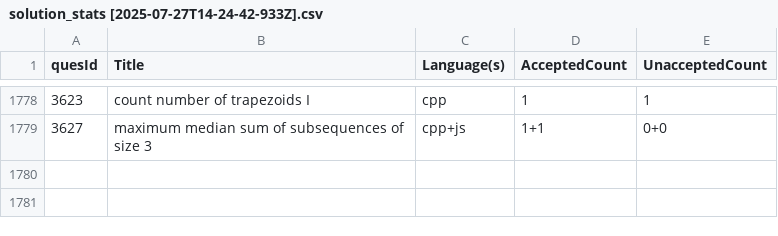
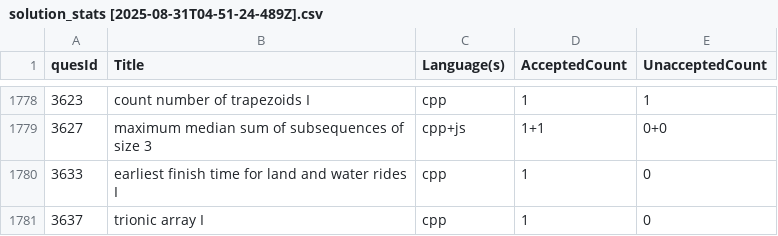
Before and after one commit to shivanshsanoria1/LeetcodeSolutions, a CSV file: stats/generated/solution_stats [2025-08-31T04-51-24-489Z].csv (was stats/generated/solution_stats [2025-07-27T14-24-42-933Z].csv), drawn as a sheet; only a part is shown, gaps mark what is left out; the diff names each change by its address in the sheet, - before the commit and + after, or states it on an @@ line.

```diff
--- a/stats/generated/solution_stats [2025-07-27T14-24-42-933Z].csv
+++ b/stats/generated/solution_stats [2025-08-31T04-51-24-489Z].csv
+row 1780: 3633 | earliest finish time for land and water rides I | cpp | 1 | 0
+row 1781: 3637 | trionic array I | cpp | 1 | 0
```
Also changed, not shown: 4 other files.
